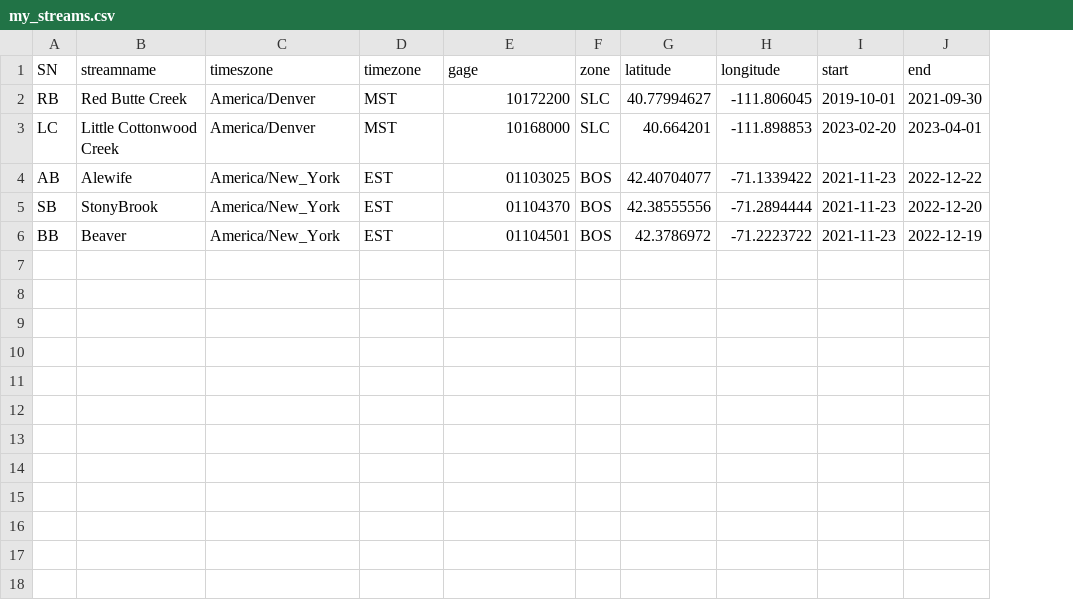
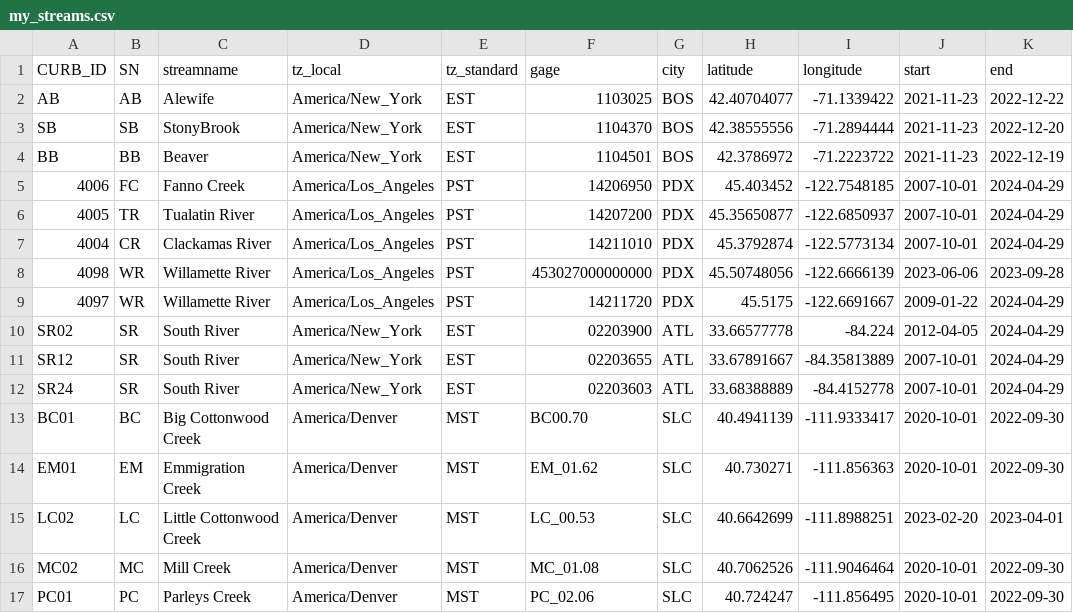
Before and after one commit to andrewblinn/multi-city-metabolism, a CSV file: my_streams.csv, drawn as a sheet; removed rows and columns are numbered as before the commit, all else as after; the diff names each change by its address in the sheet, - before the commit and + after, or states it on an @@ line.

Commit message:
all CURB sites

```diff
--- a/my_streams.csv
+++ b/my_streams.csv
+column A (CURB_ID), rows 2-4: AB | SB | BB
-D1: timeszone
+D1: tz_local
-E1: timezone
+E1: tz_standard
-G1: zone
+G1: city
-row 2: RB | Red Butte Creek | America/Denver | MST | 10172200 | SLC | 40.77994627 | -111.806045 | 2019-10-01 | 2021-09-30
-row 3: LC | Little Cottonwood Creek | America/Denver | MST | 10168000 | SLC | 40.664201 | -111.898853 | 2023-02-20 | 2023-04-01
-F2 (gage): 01103025
+F2 (gage): 1103025
-F3 (gage): 01104370
+F3 (gage): 1104370
-F4 (gage): 01104501
+F4 (gage): 1104501
+row 5: 4006 | FC | Fanno Creek | America/Los_Angeles | PST | 14206950 | PDX | 45.403452 | -122.7548185 | 2007-10-01 | 2024-04-29
+row 6: 4005 | TR | Tualatin River | America/Los_Angeles | PST | 14207200 | PDX | 45.35650877 | -122.6850937 | 2007-10-01 | 2024-04-29
+row 7: 4004 | CR | Clackamas River | America/Los_Angeles | PST | 14211010 | PDX | 45.3792874 | -122.5773134 | 2007-10-01 | 2024-04-29
+row 8: 4098 | WR | Willamette River | America/Los_Angeles | PST | 453027000000000 | PDX | 45.50748056 | -122.6666139 | 2023-06-06 | 2023-09-28
+row 9: 4097 | WR | Willamette River | America/Los_Angeles | PST | 14211720 | PDX | 45.5175 | -122.6691667 | 2009-01-22 | 2024-04-29
+row 10: SR02 | SR | South River | America/New_York | EST | 02203900 | ATL | 33.66577778 | -84.224 | 2012-04-05 | 2024-04-29
+row 11: SR12 | SR | South River | America/New_York | EST | 02203655 | ATL | 33.67891667 | -84.35813889 | 2007-10-01 | 2024-04-29
+row 12: SR24 | SR | South River | America/New_York | EST | 02203603 | ATL | 33.68388889 | -84.4152778 | 2007-10-01 | 2024-04-29
+row 13: BC01 | BC | Big Cottonwood Creek | America/Denver | MST | BC00.70 | SLC | 40.4941139 | -111.9333417 | 2020-10-01 | 2022-09-30
+row 14: EM01 | EM | Emmigration Creek | America/Denver | MST | EM_01.62 | SLC | 40.730271 | -111.856363 | 2020-10-01 | 2022-09-30
+row 15: LC02 | LC | Little Cottonwood Creek | America/Denver | MST | LC_00.53 | SLC | 40.6642699 | -111.8988251 | 2023-02-20 | 2023-04-01
+row 16: MC02 | MC | Mill Creek | America/Denver | MST | MC_01.08 | SLC | 40.7062526 | -111.9046464 | 2020-10-01 | 2022-09-30
+row 17: PC01 | PC | Parleys Creek | America/Denver | MST | PC_02.06 | SLC | 40.724247 | -111.856495 | 2020-10-01 | 2022-09-30
```
